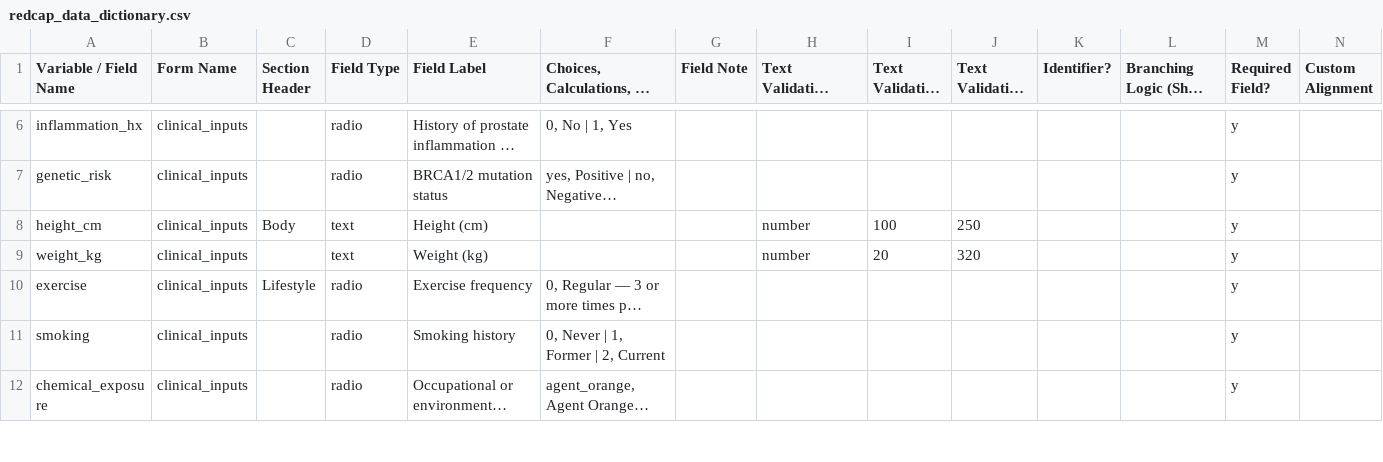
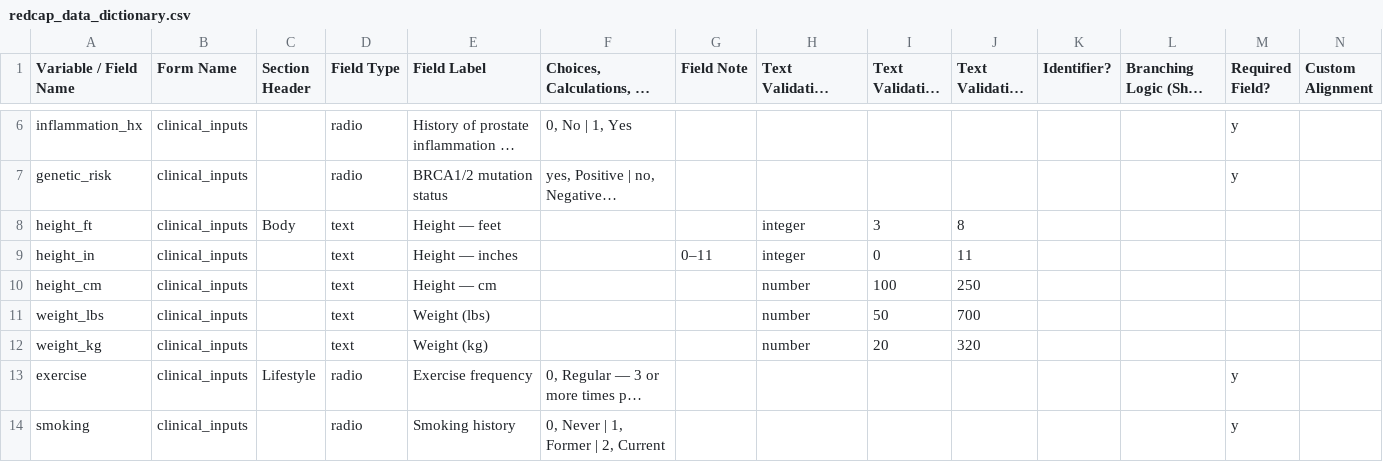
Before and after one commit to Urology-AI/e-psa-calculator, a CSV file: redcap_data_dictionary.csv, drawn as a sheet; only a part is shown, gaps mark what is left out; the shorter side is filled out with more unchanged rows; long unchanged cells end in …; addresses are those after the commit; rows hold the shown columns only; the diff names each change by its address in the sheet, - before the commit and + after, or states it on an @@ line.

```diff
--- a/redcap_data_dictionary.csv
+++ b/redcap_data_dictionary.csv
+row 8: height_ft | clinical_inputs | Body | text | Height — feet |  |  | integer | 3 | 8
+row 9: height_in | clinical_inputs |  | text | Height — inches |  | 0–11 | integer | 0 | 11
-C10 (Section Header): Body
+C10 (Section Header): (empty)
-E10 (Field Label): Height (cm)
+E10 (Field Label): Height — cm
-M10 (Required Field?): y
+M10 (Required Field?): (empty)
+row 11: weight_lbs | clinical_inputs |  | text | Weight (lbs) |  |  | number | 50 | 700
-M12 (Required Field?): y
+M12 (Required Field?): (empty)
```
Also changed, not shown: 1 other file.
